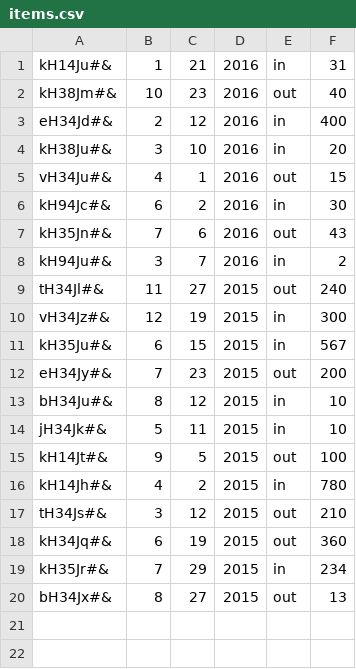
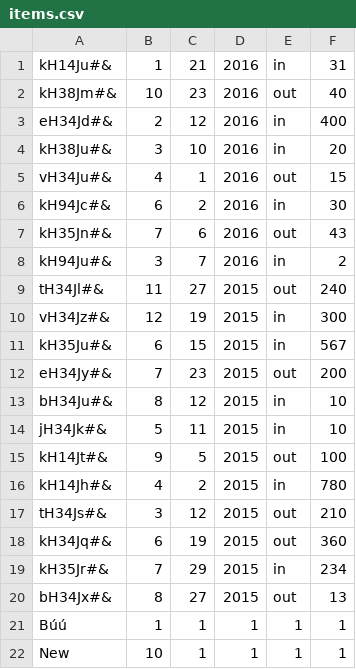
Before and after one commit to CodecoolMSC2016/python-lightweight-erp-3rd-tw-sluk, a CSV file: accounting/items.csv, drawn as a sheet; the diff names each change by its address in the sheet, - before the commit and + after, or states it on an @@ line.

Commit message:
Accounting done?

```diff
--- a/accounting/items.csv
+++ b/accounting/items.csv
+row 21: Búú | 1 | 1 | 1 | 1 | 1
+row 22: New | 10 | 1 | 1 | 1 | 1
```
Also changed, not shown: 2 other files.
